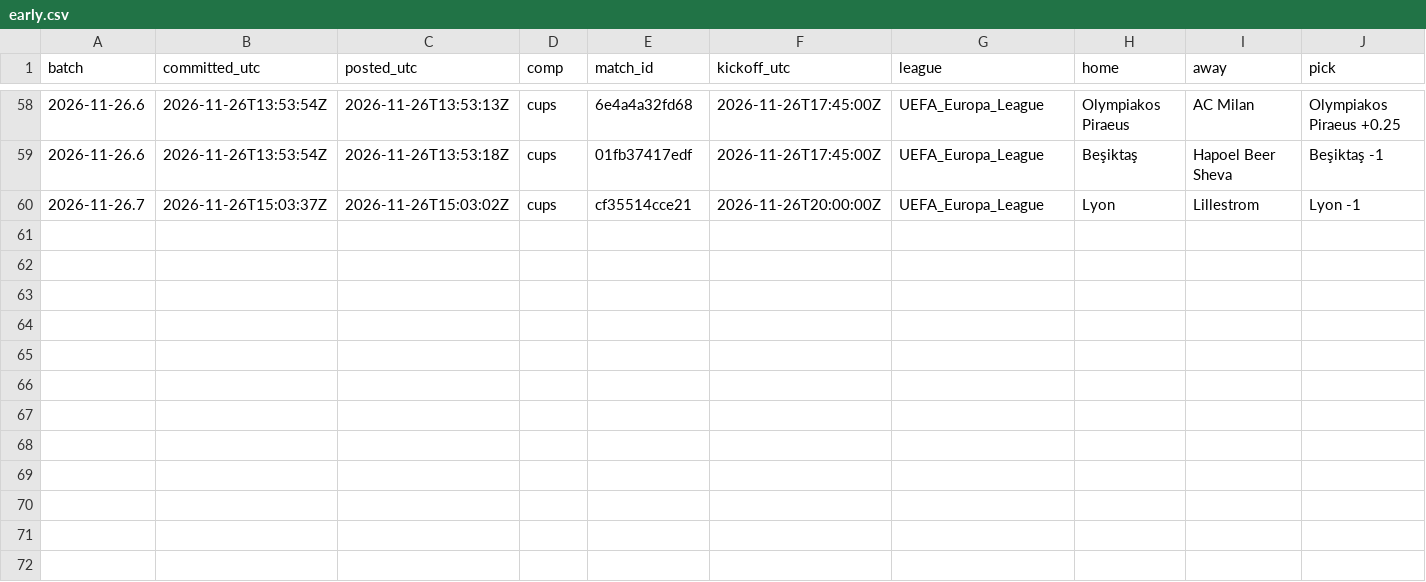
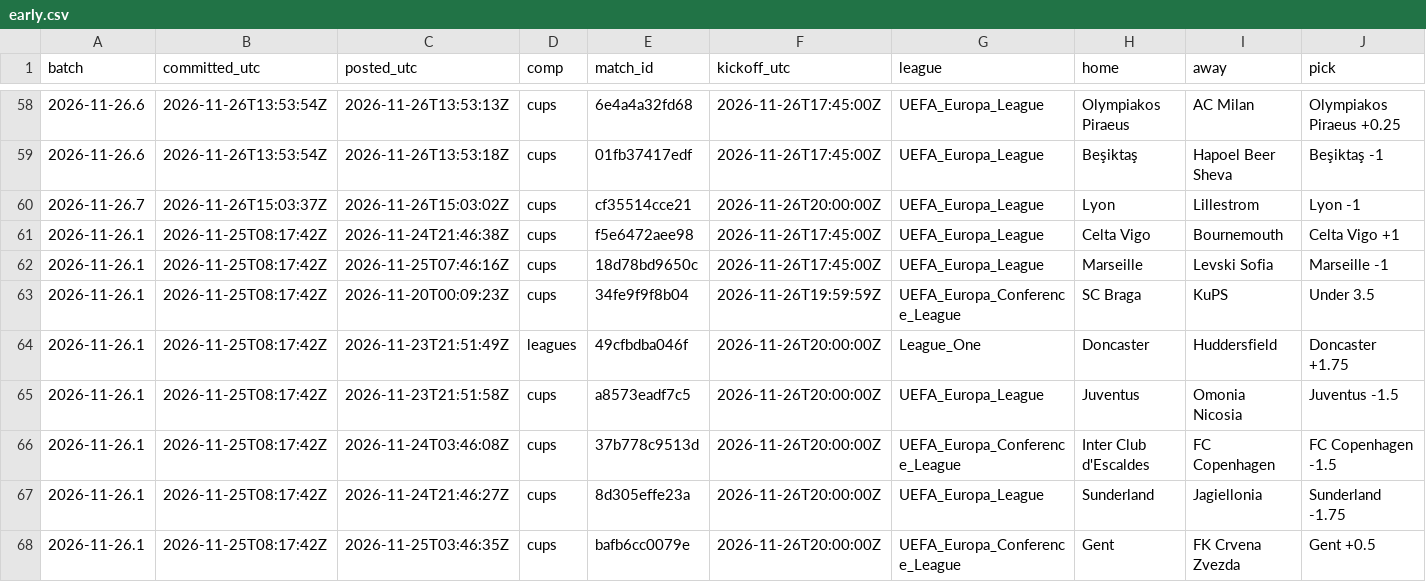
Before and after one commit to xbaredge/predictions, a CSV file: 2026/W48/early.csv, drawn as a sheet; only a part is shown, gaps mark what is left out; rows hold the shown columns only; the diff names each change by its address in the sheet, - before the commit and + after, or states it on an @@ line.

Commit message:
carry over the record from 2026-11-20 from the pre-launch ledger (https://github.com/xbaredge/predictions-prelaunch-v1-2026): commitments and their timestamp proofs byte for byte, picks re-issued at the website's price

```diff
--- a/2026/W48/early.csv
+++ b/2026/W48/early.csv
+row 61: 2026-11-26.1 | 2026-11-25T08:17:42Z | 2026-11-24T21:46:38Z | cups | f5e6472aee98 | 2026-11-26T17:45:00Z | UEFA_Europa_League | Celta Vigo | Bournemouth | Celta Vigo +1
+row 62: 2026-11-26.1 | 2026-11-25T08:17:42Z | 2026-11-25T07:46:16Z | cups | 18d78bd9650c | 2026-11-26T17:45:00Z | UEFA_Europa_League | Marseille | Levski Sofia | Marseille -1
+row 63: 2026-11-26.1 | 2026-11-25T08:17:42Z | 2026-11-20T00:09:23Z | cups | 34fe9f9f8b04 | 2026-11-26T19:59:59Z | UEFA_Europa_Conference_League | SC Braga | KuPS | Under 3.5
+row 64: 2026-11-26.1 | 2026-11-25T08:17:42Z | 2026-11-23T21:51:49Z | leagues | 49cfbdba046f | 2026-11-26T20:00:00Z | League_One | Doncaster | Huddersfield | Doncaster +1.75
+row 65: 2026-11-26.1 | 2026-11-25T08:17:42Z | 2026-11-23T21:51:58Z | cups | a8573eadf7c5 | 2026-11-26T20:00:00Z | UEFA_Europa_League | Juventus | Omonia Nicosia | Juventus -1.5
+row 66: 2026-11-26.1 | 2026-11-25T08:17:42Z | 2026-11-24T03:46:08Z | cups | 37b778c9513d | 2026-11-26T20:00:00Z | UEFA_Europa_Conference_League | Inter Club d'Escaldes | FC Copenhagen | FC Copenhagen -1.5
+row 67: 2026-11-26.1 | 2026-11-25T08:17:42Z | 2026-11-24T21:46:27Z | cups | 8d305effe23a | 2026-11-26T20:00:00Z | UEFA_Europa_League | Sunderland | Jagiellonia | Sunderland -1.75
+row 68: 2026-11-26.1 | 2026-11-25T08:17:42Z | 2026-11-25T03:46:35Z | cups | bafb6cc0079e | 2026-11-26T20:00:00Z | UEFA_Europa_Conference_League | Gent | FK Crvena Zvezda | Gent +0.5
```
Also changed, not shown: 2026/W48/board.csv, 2026/W48/early_settled.csv, 4 other files.
